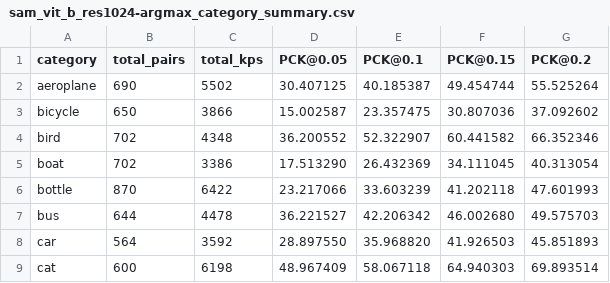
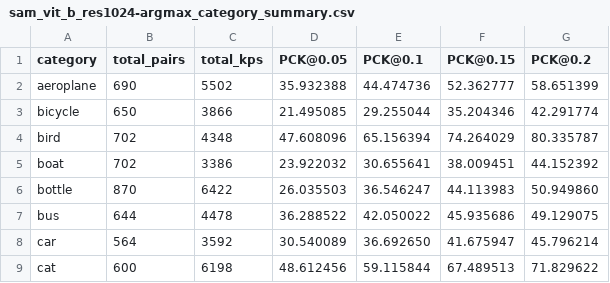
Before and after one commit to aexomir/semantic-correspondence, a CSV file: results/step 2/SAM/sam_vit_b_res1024-argmax_category_summary.csv, drawn as a sheet; only a part is shown; the diff covers the shown part only.

Commit message:
Update results folder

```diff
--- a/results/step 2/SAM/sam_vit_b_res1024-argmax_category_summary.csv
+++ b/results/step 2/SAM/sam_vit_b_res1024-argmax_category_summary.csv
@@ -1,9 +1,9 @@
 category,total_pairs,total_kps,PCK@0.05,PCK@0.1,PCK@0.15,PCK@0.2
-aeroplane,690,5502,30.407125,40.185387,49.454744,55.525264
-bicycle,650,3866,15.002587,23.357475,30.807036,37.092602
-bird,702,4348,36.200552,52.322907,60.441582,66.352346
-boat,702,3386,17.513290,26.432369,34.111045,40.313054
-bottle,870,6422,23.217066,33.603239,41.202118,47.601993
-bus,644,4478,36.221527,42.206342,46.002680,49.575703
-car,564,3592,28.897550,35.968820,41.926503,45.851893
-cat,600,6198,48.967409,58.067118,64.940303,69.893514
+aeroplane,690,5502,35.932388,44.474736,52.362777,58.651399
+bicycle,650,3866,21.495085,29.255044,35.204346,42.291774
+bird,702,4348,47.608096,65.156394,74.264029,80.335787
+boat,702,3386,23.922032,30.655641,38.009451,44.152392
+bottle,870,6422,26.035503,36.546247,44.113983,50.949860
+bus,644,4478,36.288522,42.050022,45.935686,49.129075
+car,564,3592,30.540089,36.692650,41.675947,45.796214
+cat,600,6198,48.612456,59.115844,67.489513,71.829622
```
Also changed, not shown: 44 edited cells elsewhere in this file, 14 other files.
